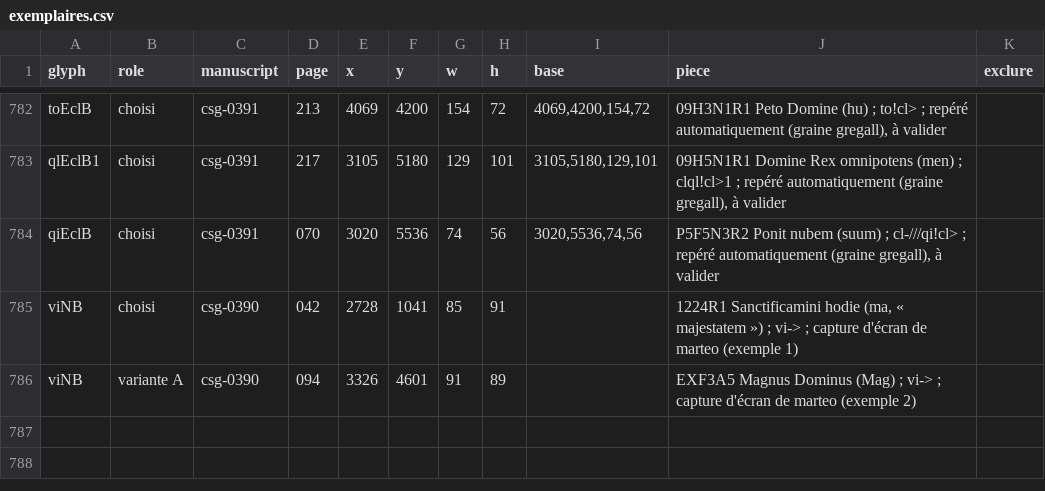
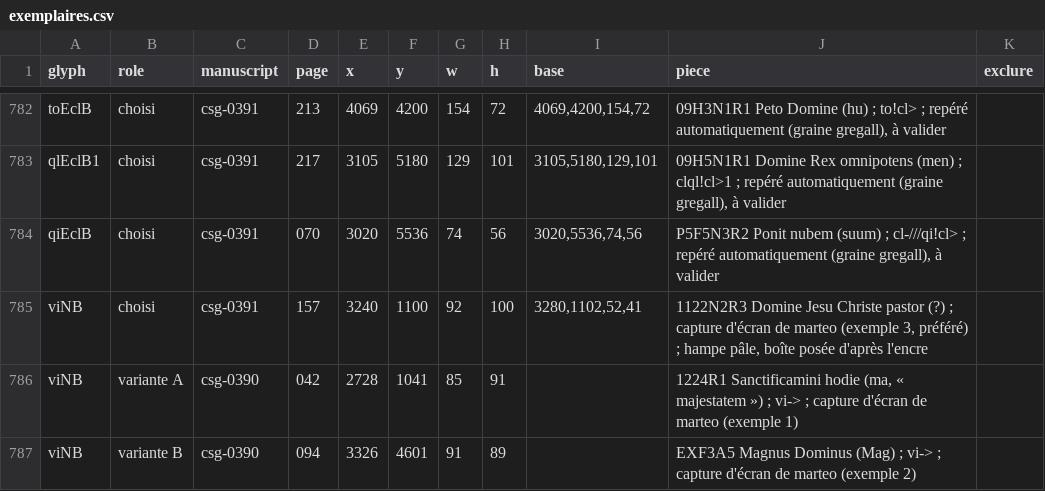
Before and after one commit to Nocturnale-Romanum/tooling, a CSV file: .claude/skills/grehartker/sources/exemplaires.csv, drawn as a sheet; only a part is shown, gaps mark what is left out.

```diff
--- a/.claude/skills/grehartker/sources/exemplaires.csv
+++ b/.claude/skills/grehartker/sources/exemplaires.csv
@@ -784,3 +784,4 @@ qlEclB1,choisi,csg-0391,217,3105,5180,129,101,"3105,5180,129,101","09H5N1R1 Domi
 qiEclB,choisi,csg-0391,070,3020,5536,74,56,"3020,5536,74,56","P5F5N3R2 Ponit nubem (suum) ; cl-///qi!cl> ; repéré automatiquement (graine gregall), à valider",
-viNB,choisi,csg-0390,042,2728,1041,85,91,,"1224R1 Sanctificamini hodie (ma, « majestatem ») ; vi-> ; capture d'écran de marteo (exemple 1)",
-viNB,variante A,csg-0390,094,3326,4601,91,89,,EXF3A5 Magnus Dominus (Mag) ; vi-> ; capture d'écran de marteo (exemple 2),
+viNB,choisi,csg-0391,157,3240,1100,92,100,"3280,1102,52,41","1122N2R3 Domine Jesu Christe pastor (?) ; capture d'écran de marteo (exemple 3, préféré) ; hampe pâle, boîte posée d'après l'encre",
+viNB,variante A,csg-0390,042,2728,1041,85,91,,"1224R1 Sanctificamini hodie (ma, « majestatem ») ; vi-> ; capture d'écran de marteo (exemple 1)",
+viNB,variante B,csg-0390,094,3326,4601,91,89,,EXF3A5 Magnus Dominus (Mag) ; vi-> ; capture d'écran de marteo (exemple 2),
```
